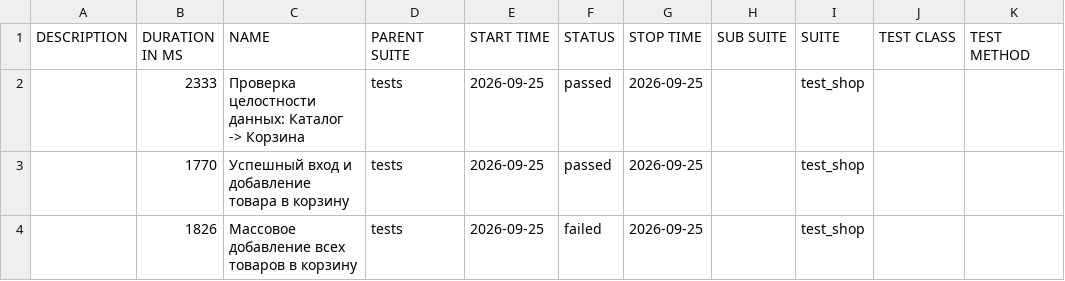
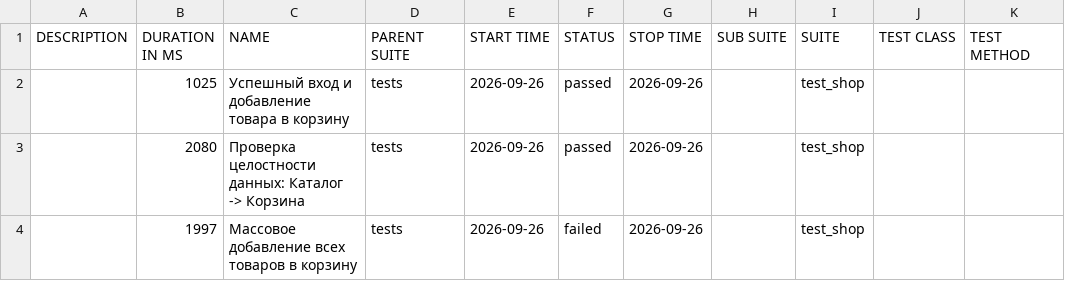
Before and after one commit to zasadwla01/automation, a CSV file: data/suites.csv, drawn as a sheet.

```diff
--- a/data/suites.csv
+++ b/data/suites.csv
@@ -1,4 +1,4 @@
 "DESCRIPTION","DURATION IN MS","NAME","PARENT SUITE","START TIME","STATUS","STOP TIME","SUB SUITE","SUITE","TEST CLASS","TEST METHOD"
-"","2333","Проверка целостности данных: Каталог -> Корзина","tests","2026-09-25","passed","2026-09-25","","test_shop","",""
-"","1770","Успешный вход и добавление товара в корзину","tests","2026-09-25","passed","2026-09-25","","test_shop","",""
-"","1826","Массовое добавление всех товаров в корзину","tests","2026-09-25","failed","2026-09-25","","test_shop","",""
+"","1025","Успешный вход и добавление товара в корзину","tests","2026-09-26","passed","2026-09-26","","test_shop","",""
+"","2080","Проверка целостности данных: Каталог -> Корзина","tests","2026-09-26","passed","2026-09-26","","test_shop","",""
+"","1997","Массовое добавление всех товаров в корзину","tests","2026-09-26","failed","2026-09-26","","test_shop","",""
```
Also changed, not shown: 29 other files.
